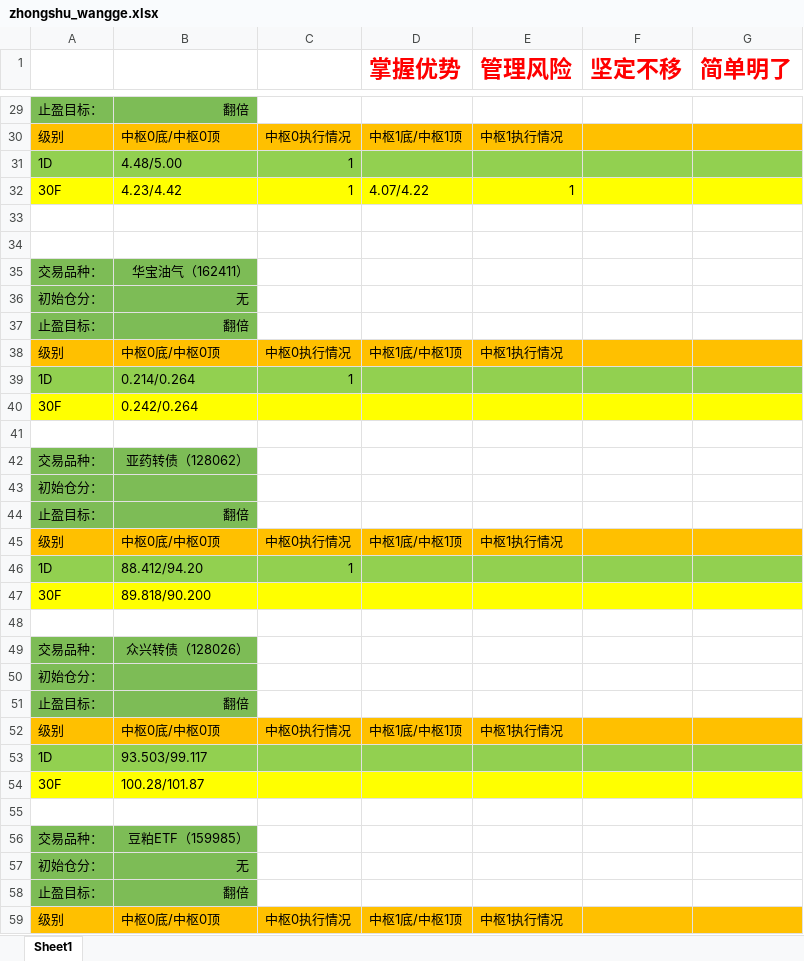
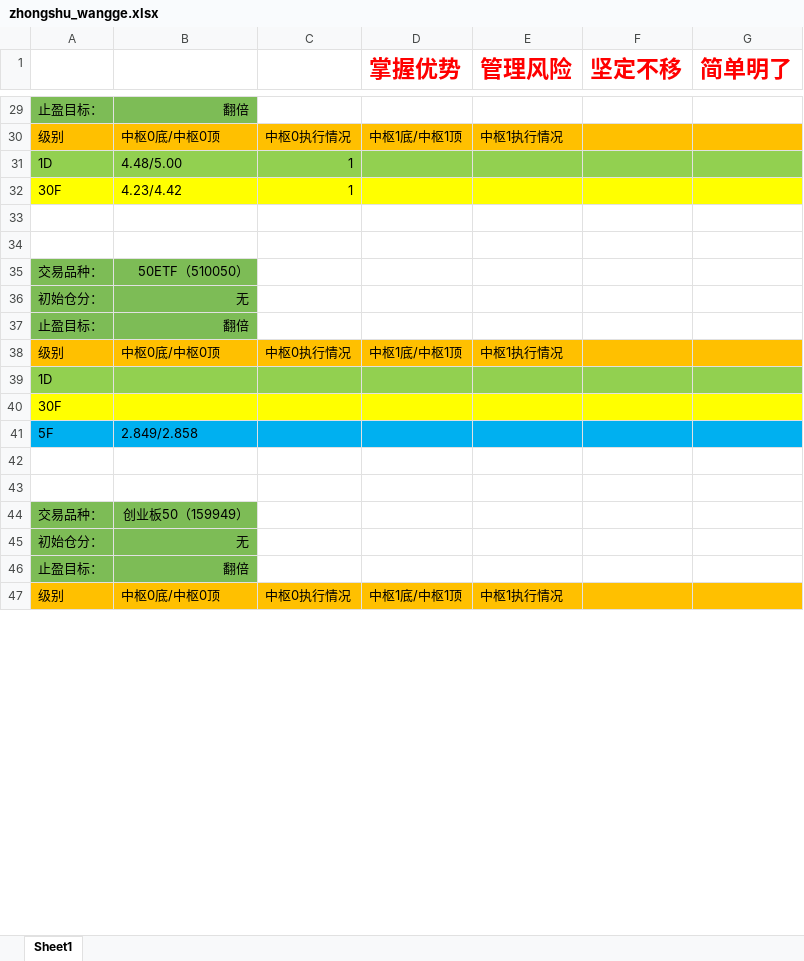
Before and after one commit to haiyangqin/Stock_Strategy_Monitor, an Excel workbook: zhongshu_wangge.xlsx, sheet Sheet1, drawn as a sheet; only a part is shown, gaps mark what is left out; values as stored, in another font and other column widths than the file's, no borders; removed rows and columns are numbered as before the commit, all else as after; the diff covers the shown part only; the diff names each change by its address in the sheet, - before the commit and + after, or states it on an @@ line.

Commit message:
check-in:  20200505 zhongshu_wangge.xlsx update

```diff
--- a/zhongshu_wangge.xlsx (sheet Sheet1)
+++ b/zhongshu_wangge.xlsx (sheet Sheet1)
-D32 (掌握优势): 4.07/4.22
+D32 (掌握优势): (empty)
-E32 (管理风险): 1
+E32 (管理风险): (empty)
-B35: 华宝油气（162411）
+B35: 50ETF（510050）
-B39: 0.214/0.264
+B39: (empty)
-C39: 1
+C39: (empty)
-B40: 0.242/0.264
+B40: (empty)
+row 41: 5F | 2.849/2.858
-row 42: 交易品种： | 亚药转债（128062）
-row 43: 初始仓分：
-row 44: 止盈目标： | 翻倍
-row 45: 级别 | 中枢0底/中枢0顶 | 中枢0执行情况 | 中枢1底/中枢1顶 | 中枢1执行情况
-row 46: 1D | 88.412/94.20 | 1
-row 47: 30F | 89.818/90.200
-row 49: 交易品种： | 众兴转债（128026）
-row 50: 初始仓分：
-row 51: 止盈目标： | 翻倍
-row 52: 级别 | 中枢0底/中枢0顶 | 中枢0执行情况 | 中枢1底/中枢1顶 | 中枢1执行情况
-row 53: 1D | 93.503/99.117
-row 54: 30F | 100.28/101.87
-row 55: (empty)
-B44: 豆粕ETF（159985）
+B44: 创业板50（159949）
```
Also changed, not shown: 2 added rows, 8 removed rows and 9 edited cells elsewhere in this sheet.
